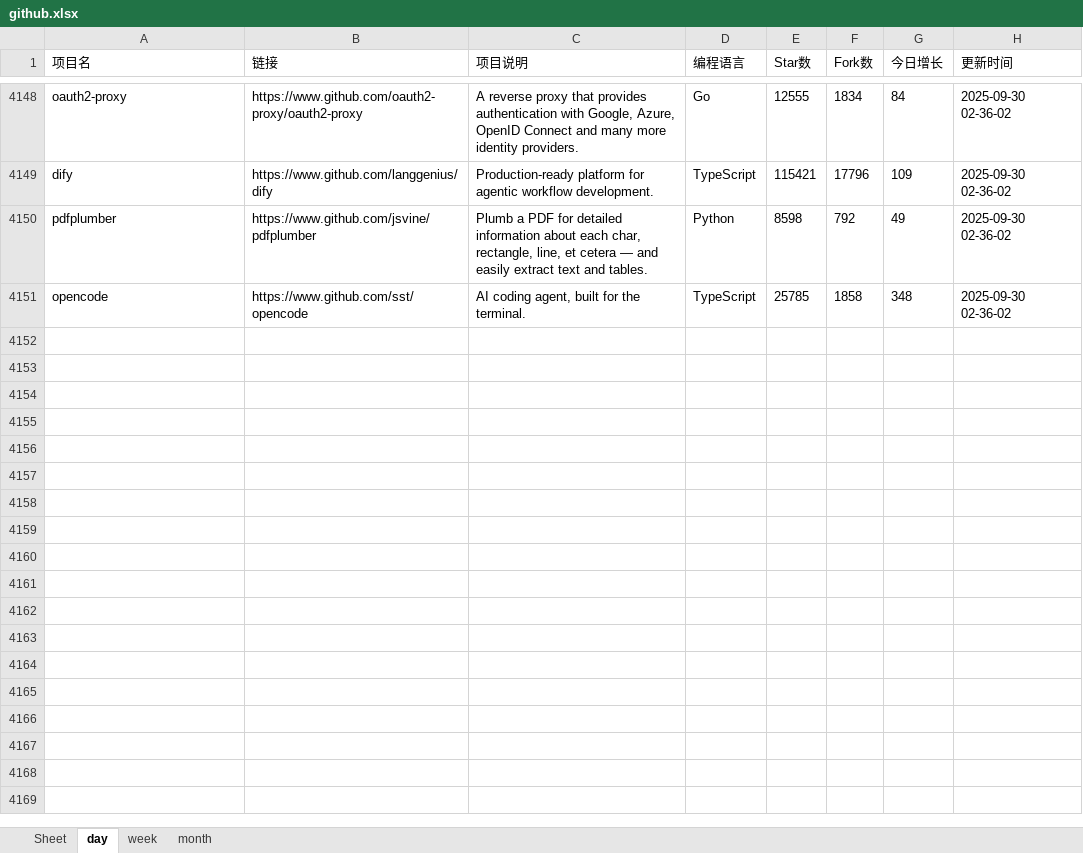
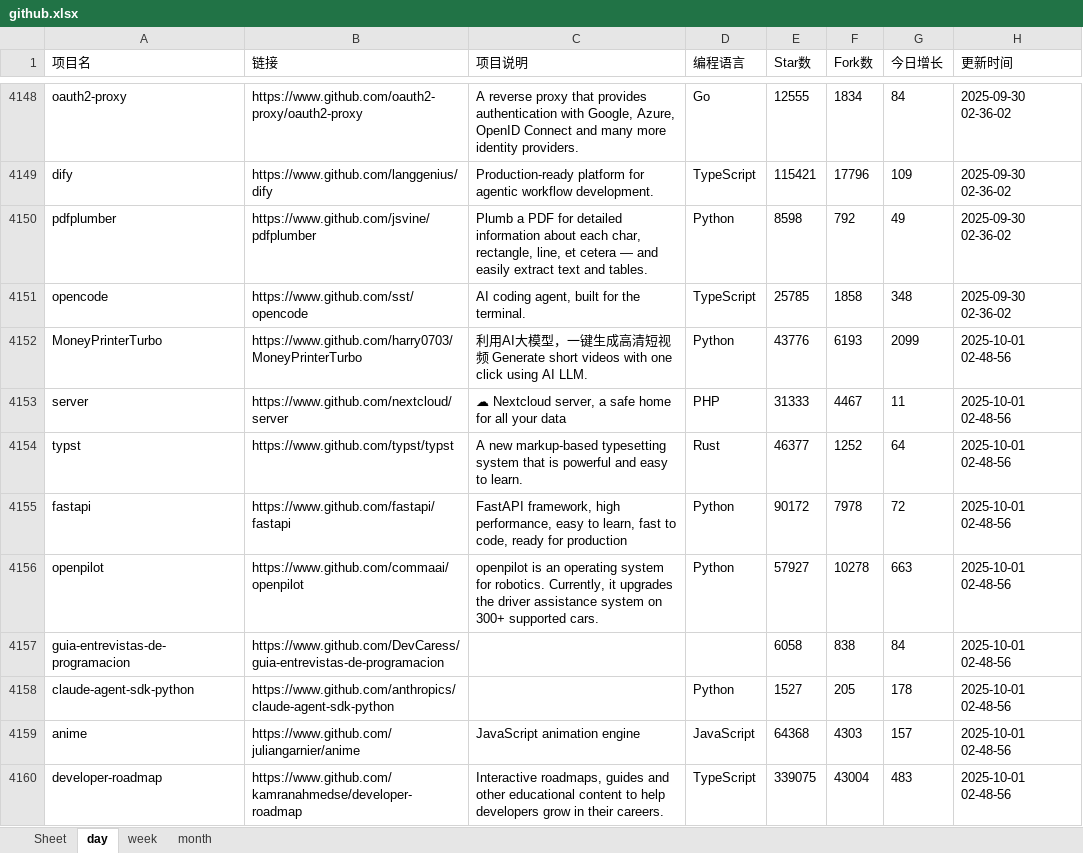
Before and after one commit to WHG555/github-today-repositories, an Excel workbook: github.xlsx, sheet day, drawn as a sheet; only a part is shown, gaps mark what is left out; values as stored, in another font and other column widths than the file's, no borders; the diff covers the shown part only; the diff names each change by its address in the sheet, - before the commit and + after, or states it on an @@ line.

```diff
--- a/github.xlsx (sheet day)
+++ b/github.xlsx (sheet day)
+row 4152: MoneyPrinterTurbo | https://www.github.com/harry0703/MoneyPrinterTurbo | 利用AI大模型，一键生成高清短视频 Generate short videos with one click using AI LLM. | Python | 43776 | 6193 | 2099 | 2025-10-01 02-48-56
+row 4153: server | https://www.github.com/nextcloud/server | ☁ Nextcloud server, a safe home for all your data | PHP | 31333 | 4467 | 11 | 2025-10-01 02-48-56
+row 4154: typst | https://www.github.com/typst/typst | A new markup-based typesetting system that is powerful and easy to learn. | Rust | 46377 | 1252 | 64 | 2025-10-01 02-48-56
+row 4155: fastapi | https://www.github.com/fastapi/fastapi | FastAPI framework, high performance, easy to learn, fast to code, ready for production | Python | 90172 | 7978 | 72 | 2025-10-01 02-48-56
+row 4156: openpilot | https://www.github.com/commaai/openpilot | openpilot is an operating system for robotics. Currently, it upgrades the driver assistance system on 300+ supported cars. | Python | 57927 | 10278 | 663 | 2025-10-01 02-48-56
+row 4157: guia-entrevistas-de-programacion | https://www.github.com/DevCaress/guia-entrevistas-de-programacion |  |  | 6058 | 838 | 84 | 2025-10-01 02-48-56
+row 4158: claude-agent-sdk-python | https://www.github.com/anthropics/claude-agent-sdk-python |  | Python | 1527 | 205 | 178 | 2025-10-01 02-48-56
+row 4159: anime | https://www.github.com/juliangarnier/anime | JavaScript animation engine | JavaScript | 64368 | 4303 | 157 | 2025-10-01 02-48-56
+row 4160: developer-roadmap | https://www.github.com/kamranahmedse/developer-roadmap | Interactive roadmaps, guides and other educational content to help developers grow in their careers. | TypeScript | 339075 | 43004 | 483 | 2025-10-01 02-48-56
```
Also changed, not shown: 9 added rows elsewhere in this sheet, sheet week, sheet month.
